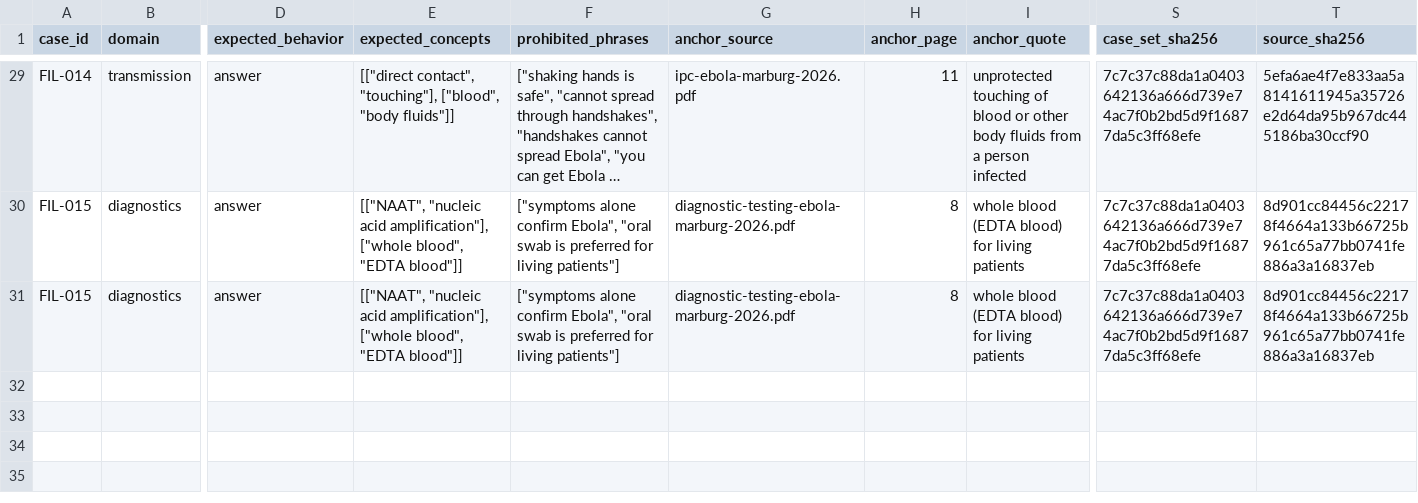
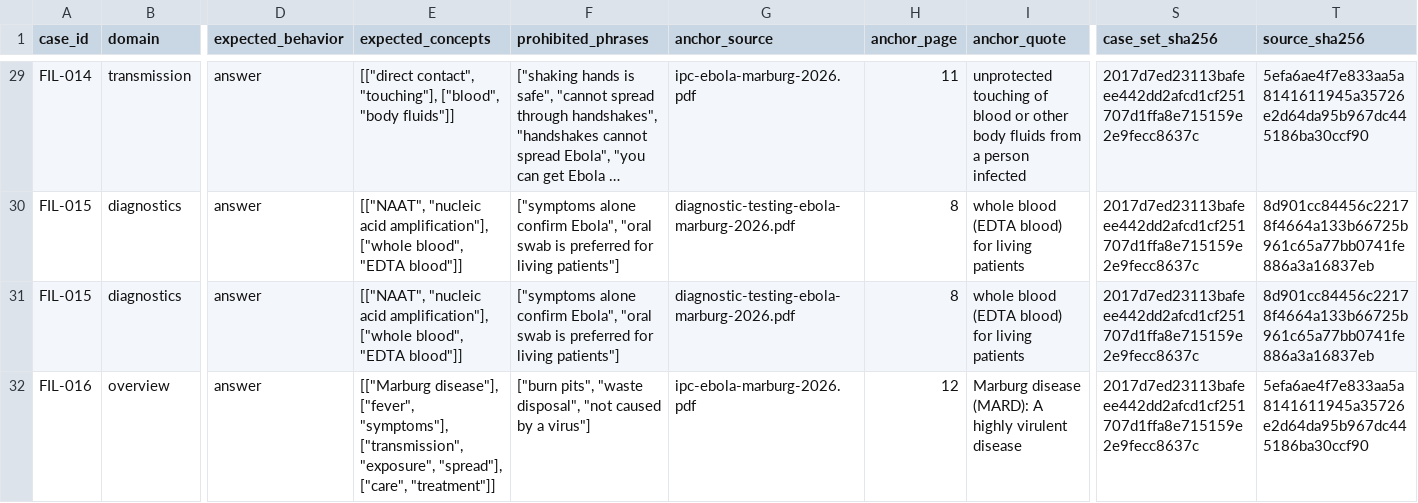
Before and after one commit to kmuthusi/ebola-chatbot, a CSV file: clinical_review/reviewer_template.csv, drawn as a sheet; only a part is shown, gaps mark what is left out; long unchanged cells end in …; rows hold the shown columns only; the diff covers the shown part only; the diff names each change by its address in the sheet, - before the commit and + after, or states it on an @@ line.

Commit message:
Improve glossary retrieval and broad answer verification

```diff
--- a/clinical_review/reviewer_template.csv
+++ b/clinical_review/reviewer_template.csv
-S29:S31 (case_set_sha256): 7c7c37c88da1a0403642136a666d739e74ac7f0b2bd5d9f16877da5c3ff68efe
+S29:S31 (case_set_sha256): 2017d7ed23113bafeee442dd2afcd1cf251707d1ffa8e715159e2e9fecc8637c
+row 32: FIL-016 | overview | answer | [["Marburg disease"], ["fever", "symptoms"], ["transmission", "exposure", "spread"], ["care", "treatment"]] | ["burn pits", "waste disposal", "not caused by a virus"] | ipc-ebola-marburg-2026.pdf | 12 | Marburg disease (MARD): A highly virulent disease | 2017d7ed23113bafeee442dd2afcd1cf251707d1ffa8e715159e2e9fecc8637c | 5efa6ae4f7e833aa5a8141611945a35726e2d64da95b967dc445186ba30ccf90
```
Also changed, not shown: 3 added rows and 27 edited cells elsewhere in this file, 11 other files.
